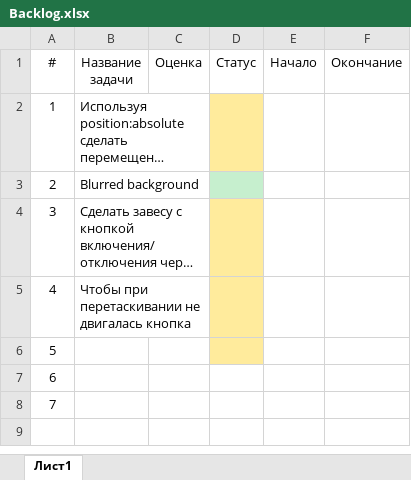
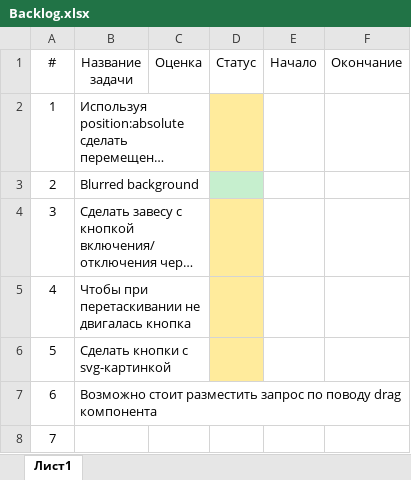
Before and after one commit to Phoenixreturn/treditor, an Excel workbook: Backlog.xlsx, sheet Лист1, drawn as a sheet; long unchanged cells end in …; values as stored, in another font and other column widths than the file's, no borders; the diff names each change by its address in the sheet, - before the commit and + after, or states it on an @@ line.

Commit message:
Add Backlog

```diff
--- a/Backlog.xlsx (sheet Лист1)
+++ b/Backlog.xlsx (sheet Лист1)
-B6 (Название задачи): (empty)
+B6 (Название задачи): Сделать кнопки с svg-картинкой
-B7 (Название задачи): (empty)
+B7 (Название задачи): Возможно стоит разместить запрос по поводу drag компонента
```
Also changed, not shown: 3 other files.
